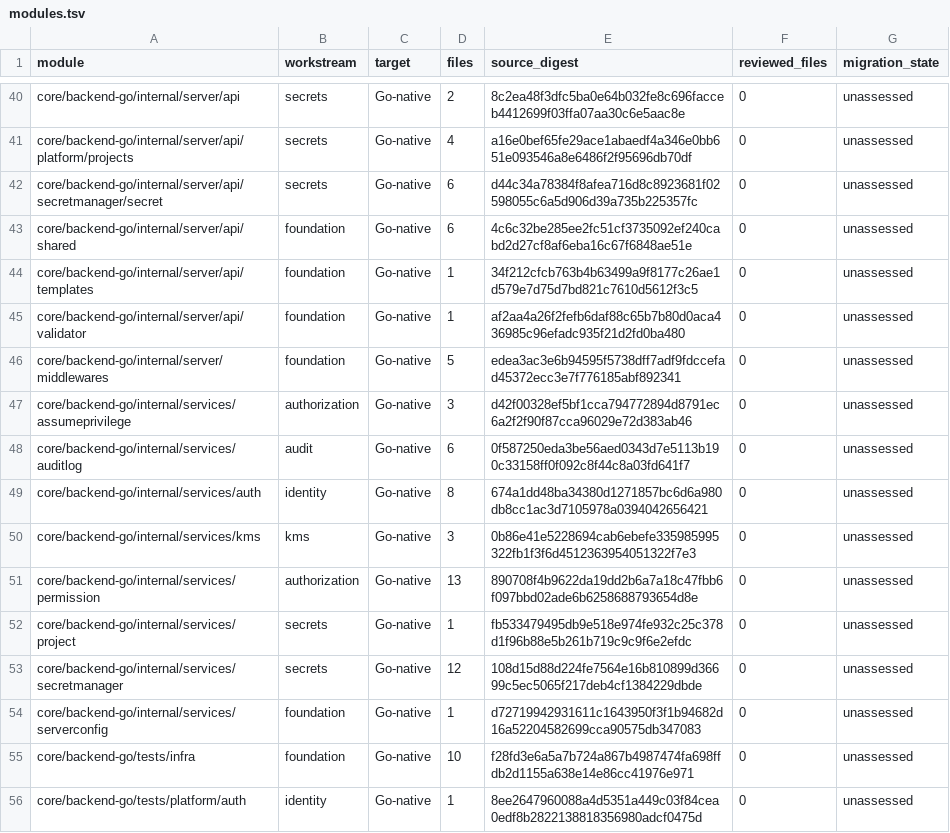
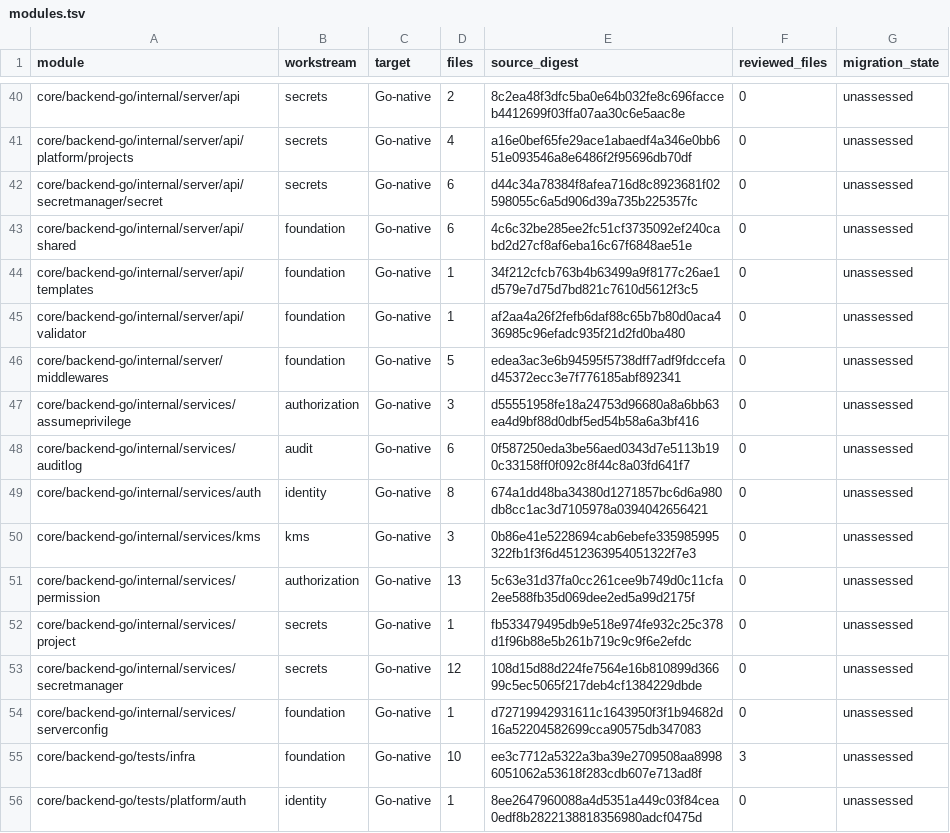
Before and after one commit to shippinAI/vaultix, a TSV file: docs/migration/generated/modules.tsv, drawn as a sheet; only a part is shown, gaps mark what is left out; the diff covers the shown part only.

```diff
--- a/docs/migration/generated/modules.tsv
+++ b/docs/migration/generated/modules.tsv
@@ -46,3 +46,3 @@ core/backend-go/internal/server/api/validator	foundation	Go-native	1	af2aa4a26f2
 core/backend-go/internal/server/middlewares	foundation	Go-native	5	edea3ac3e6b94595f5738dff7adf9fdccefad45372ecc3e7f776185abf892341	0	unassessed
-core/backend-go/internal/services/assumeprivilege	authorization	Go-native	3	d42f00328ef5bf1cca794772894d8791ec6a2f2f90f87cca96029e72d383ab46	0	unassessed
+core/backend-go/internal/services/assumeprivilege	authorization	Go-native	3	d55551958fe18a24753d96680a8a6bb63ea4d9bf88d0dbf5ed54b58a6a3bf416	0	unassessed
 core/backend-go/internal/services/auditlog	audit	Go-native	6	0f587250eda3be56aed0343d7e5113b190c33158ff0f092c8f44c8a03fd641f7	0	unassessed
@@ -50,3 +50,3 @@ core/backend-go/internal/services/auth	identity	Go-native	8	674a1dd48ba34380d127
 core/backend-go/internal/services/kms	kms	Go-native	3	0b86e41e5228694cab6ebefe335985995322fb1f3f6d4512363954051322f7e3	0	unassessed
-core/backend-go/internal/services/permission	authorization	Go-native	13	890708f4b9622da19dd2b6a7a18c47fbb6f097bbd02ade6b6258688793654d8e	0	unassessed
+core/backend-go/internal/services/permission	authorization	Go-native	13	5c63e31d37fa0cc261cee9b749d0c11cfa2ee588fb35d069dee2ed5a99d2175f	0	unassessed
 core/backend-go/internal/services/project	secrets	Go-native	1	fb533479495db9e518e974fe932c25c378d1f96b88e5b261b719c9c9f6e2efdc	0	unassessed
@@ -54,3 +54,3 @@ core/backend-go/internal/services/secretmanager	secrets	Go-native	12	108d15d88d2
 core/backend-go/internal/services/serverconfig	foundation	Go-native	1	d72719942931611c1643950f3f1b94682d16a52204582699cca90575db347083	0	unassessed
-core/backend-go/tests/infra	foundation	Go-native	10	f28fd3e6a5a7b724a867b4987474fa698ffdb2d1155a638e14e86cc41976e971	0	unassessed
+core/backend-go/tests/infra	foundation	Go-native	10	ee3c7712a5322a3ba39e2709508aa89986051062a53618f283cdb607e713ad8f	3	unassessed
 core/backend-go/tests/platform/auth	identity	Go-native	1	8ee2647960088a4d5351a449c03f84cea0edf8b2822138818356980adcf0475d	0	unassessed
```
Also changed, not shown: 1 added row and 24 edited cells elsewhere in this file, 33 other files.
